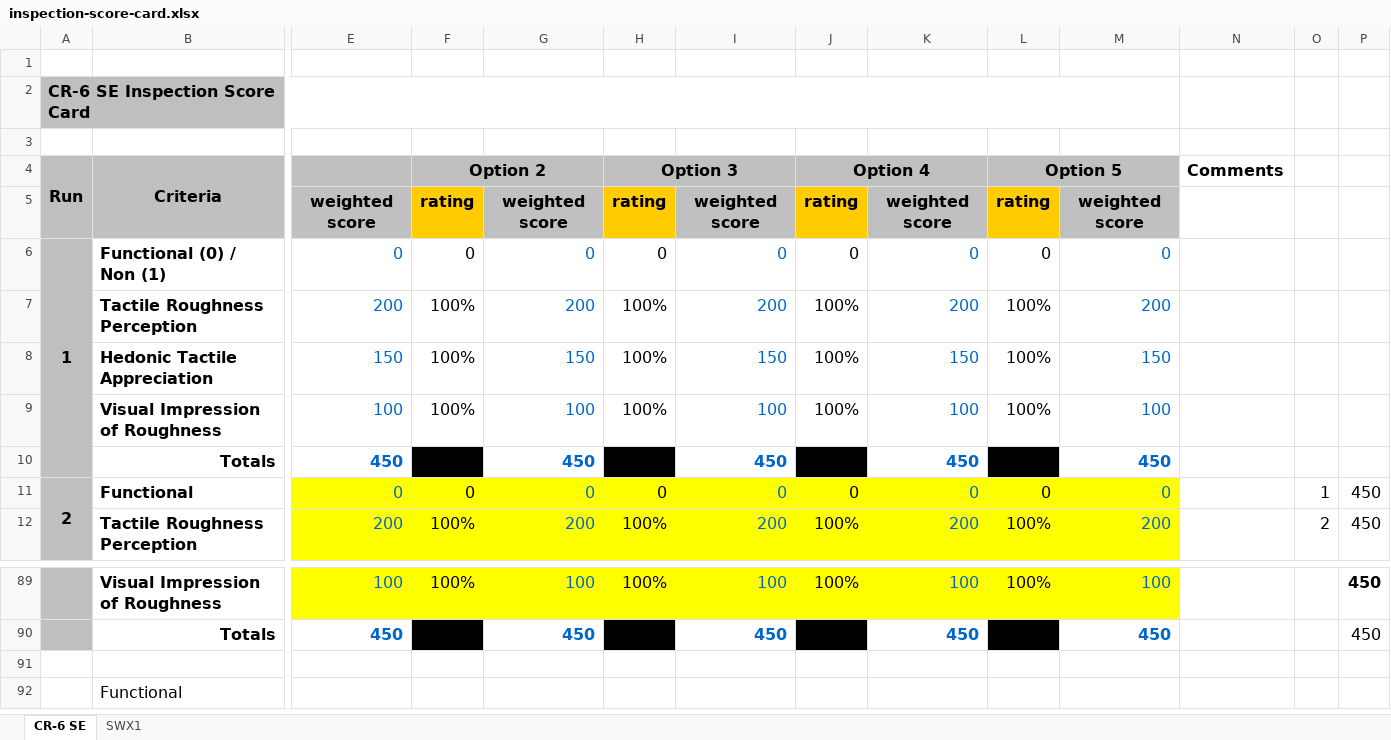
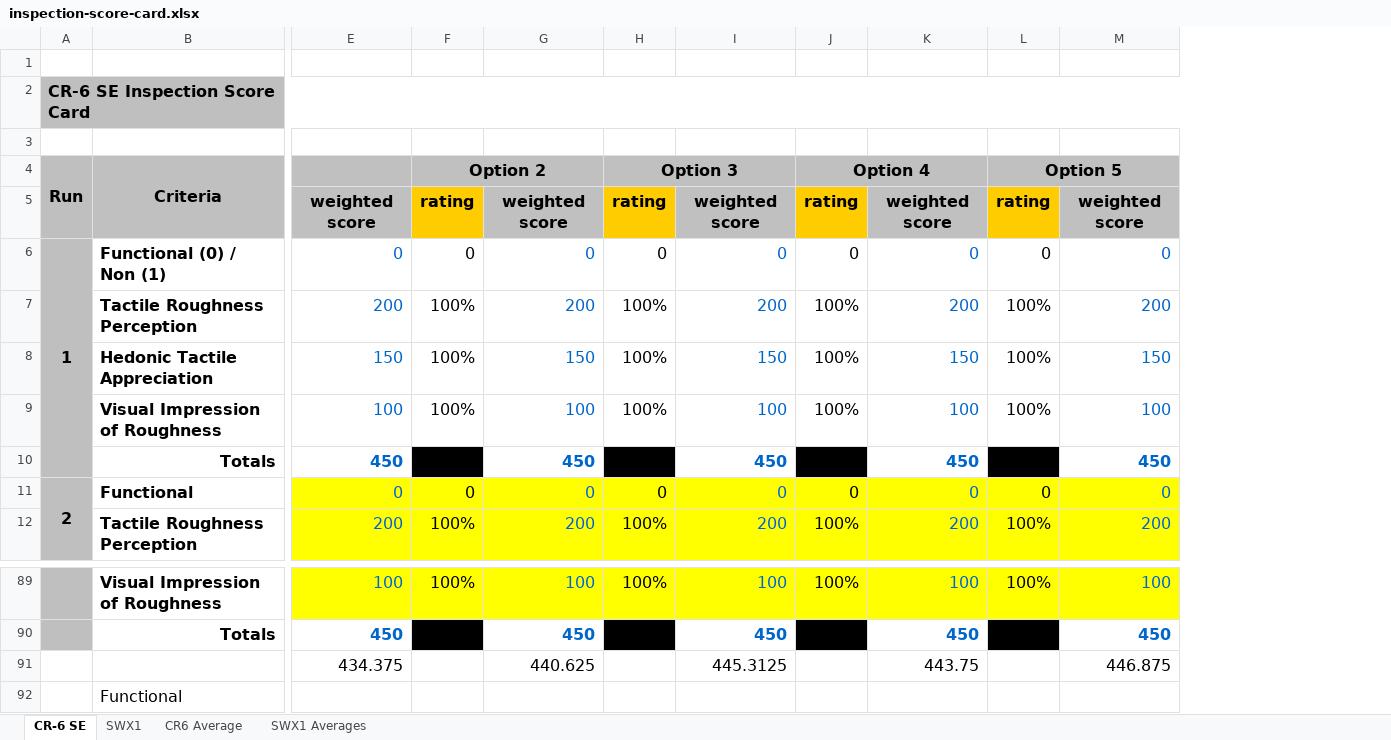
Before and after one commit to wilsongis/3DP_Experiments, an Excel workbook: Data/inspection-score-card.xlsx, sheet CR-6 SE, drawn as a sheet; only a part is shown, gaps mark what is left out; values as stored, in another font and other column widths than the file's, no borders; conditional formats not drawn; removed rows and columns are numbered as before the commit, all else as after; rows hold the shown columns only; the diff names each change by its address in the sheet, - before the commit and + after, or states it on an @@ line.

```diff
--- a/Data/inspection-score-card.xlsx (sheet CR-6 SE)
+++ b/Data/inspection-score-card.xlsx (sheet CR-6 SE)
+sheet tab: CR6 Average
+sheet tab: SWX1 Averages
-column N (Comments), empty
-column O, rows 11-12: 1 | 2
-column P, rows 11-12: 450 | 450; rows 89-90: 450 | 450
-row 91: (empty)
+row 91:  |  | 434.375 |  | 440.625 |  | 445.3125 |  | 443.75 |  | 446.875
```
Also changed, not shown: sheet SWX1, Data/cr6_all.xlsx, Data/swx1_all.xlsx, 7 other files.
